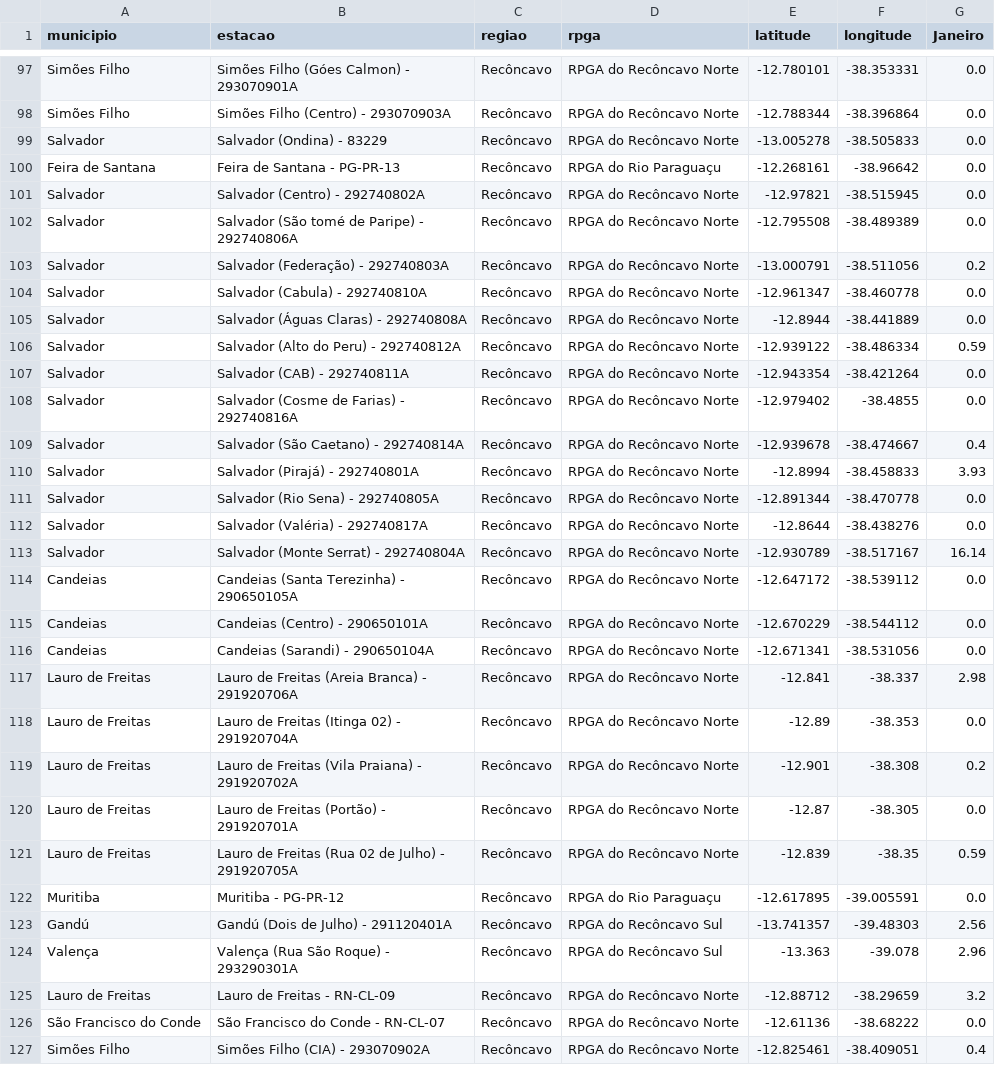
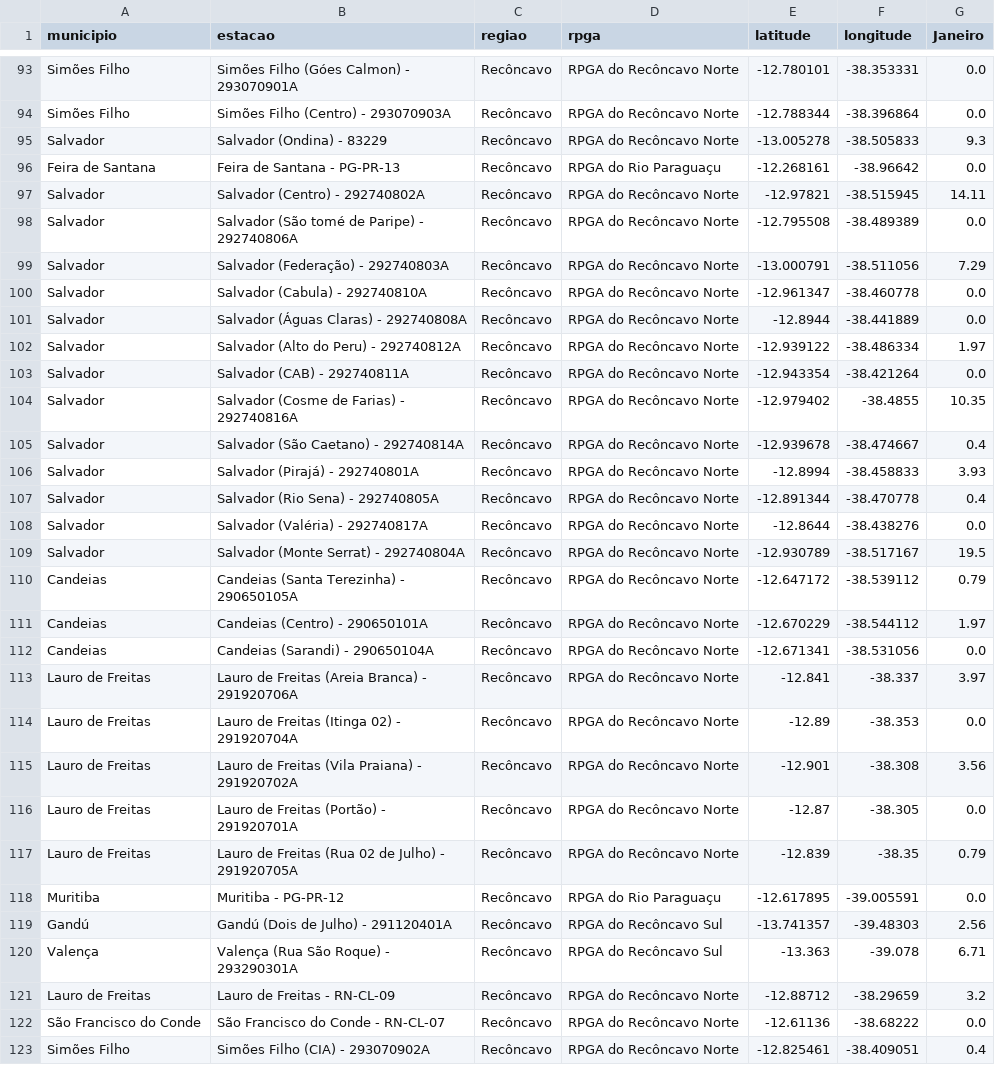
Before and after one commit to SantiagoAmaral/monitoramento1, a CSV file: dados/mensal/2022.csv, drawn as a sheet; only a part is shown, gaps mark what is left out; the diff covers the shown part only.

```diff
--- a/dados/mensal/2022.csv
+++ b/dados/mensal/2022.csv
@@ -98,28 +94,28 @@ Simões Filho,Simões Filho (Góes Calmon) - 293070901A,Recôncavo,RPGA do Recô
 Simões Filho,Simões Filho (Centro) - 293070903A,Recôncavo,RPGA do Recôncavo Norte,-12.788344,-38.396864,0.0
-Salvador,Salvador (Ondina) - 83229,Recôncavo,RPGA do Recôncavo Norte,-13.005278,-38.505833,0.0
+Salvador,Salvador (Ondina) - 83229,Recôncavo,RPGA do Recôncavo Norte,-13.005278,-38.505833,9.3
 Feira de Santana,Feira de Santana - PG-PR-13,Recôncavo,RPGA do Rio Paraguaçu,-12.268161,-38.96642,0.0
-Salvador,Salvador (Centro) - 292740802A,Recôncavo,RPGA do Recôncavo Norte,-12.97821,-38.515945,0.0
+Salvador,Salvador (Centro) - 292740802A,Recôncavo,RPGA do Recôncavo Norte,-12.97821,-38.515945,14.11
 Salvador,Salvador (São tomé de Paripe) - 292740806A,Recôncavo,RPGA do Recôncavo Norte,-12.795508,-38.489389,0.0
-Salvador,Salvador (Federação) - 292740803A,Recôncavo,RPGA do Recôncavo Norte,-13.000791,-38.511056,0.2
+Salvador,Salvador (Federação) - 292740803A,Recôncavo,RPGA do Recôncavo Norte,-13.000791,-38.511056,7.29
 Salvador,Salvador (Cabula) - 292740810A,Recôncavo,RPGA do Recôncavo Norte,-12.961347,-38.460778,0.0
 Salvador,Salvador (Águas Claras) - 292740808A,Recôncavo,RPGA do Recôncavo Norte,-12.8944,-38.441889,0.0
-Salvador,Salvador (Alto do Peru) - 292740812A,Recôncavo,RPGA do Recôncavo Norte,-12.939122,-38.486334,0.59
+Salvador,Salvador (Alto do Peru) - 292740812A,Recôncavo,RPGA do Recôncavo Norte,-12.939122,-38.486334,1.97
 Salvador,Salvador (CAB) - 292740811A,Recôncavo,RPGA do Recôncavo Norte,-12.943354,-38.421264,0.0
-Salvador,Salvador (Cosme de Farias) - 292740816A,Recôncavo,RPGA do Recôncavo Norte,-12.979402,-38.4855,0.0
+Salvador,Salvador (Cosme de Farias) - 292740816A,Recôncavo,RPGA do Recôncavo Norte,-12.979402,-38.4855,10.35
 Salvador,Salvador (São Caetano) - 292740814A,Recôncavo,RPGA do Recôncavo Norte,-12.939678,-38.474667,0.4
 Salvador,Salvador (Pirajá) - 292740801A,Recôncavo,RPGA do Recôncavo Norte,-12.8994,-38.458833,3.93
-Salvador,Salvador (Rio Sena) - 292740805A,Recôncavo,RPGA do Recôncavo Norte,-12.891344,-38.470778,0.0
+Salvador,Salvador (Rio Sena) - 292740805A,Recôncavo,RPGA do Recôncavo Norte,-12.891344,-38.470778,0.4
 Salvador,Salvador (Valéria) - 292740817A,Recôncavo,RPGA do Recôncavo Norte,-12.8644,-38.438276,0.0
-Salvador,Salvador (Monte Serrat) - 292740804A,Recôncavo,RPGA do Recôncavo Norte,-12.930789,-38.517167,16.14
-Candeias,Candeias (Santa Terezinha) - 290650105A,Recôncavo,RPGA do Recôncavo Norte,-12.647172,-38.539112,0.0
-Candeias,Candeias (Centro) - 290650101A,Recôncavo,RPGA do Recôncavo Norte,-12.670229,-38.544112,0.0
+Salvador,Salvador (Monte Serrat) - 292740804A,Recôncavo,RPGA do Recôncavo Norte,-12.930789,-38.517167,19.5
+Candeias,Candeias (Santa Terezinha) - 290650105A,Recôncavo,RPGA do Recôncavo Norte,-12.647172,-38.539112,0.79
+Candeias,Candeias (Centro) - 290650101A,Recôncavo,RPGA do Recôncavo Norte,-12.670229,-38.544112,1.97
 Candeias,Candeias (Sarandi) - 290650104A,Recôncavo,RPGA do Recôncavo Norte,-12.671341,-38.531056,0.0
-Lauro de Freitas,Lauro de Freitas (Areia Branca) - 291920706A,Recôncavo,RPGA do Recôncavo Norte,-12.841,-38.337,2.98
+Lauro de Freitas,Lauro de Freitas (Areia Branca) - 291920706A,Recôncavo,RPGA do Recôncavo Norte,-12.841,-38.337,3.97
 Lauro de Freitas,Lauro de Freitas (Itinga 02) - 291920704A,Recôncavo,RPGA do Recôncavo Norte,-12.89,-38.353,0.0
-Lauro de Freitas,Lauro de Freitas (Vila Praiana) - 291920702A,Recôncavo,RPGA do Recôncavo Norte,-12.901,-38.308,0.2
+Lauro de Freitas,Lauro de Freitas (Vila Praiana) - 291920702A,Recôncavo,RPGA do Recôncavo Norte,-12.901,-38.308,3.56
 Lauro de Freitas,Lauro de Freitas (Portão) - 291920701A,Recôncavo,RPGA do Recôncavo Norte,-12.87,-38.305,0.0
-Lauro de Freitas,Lauro de Freitas (Rua 02 de Julho) - 291920705A,Recôncavo,RPGA do Recôncavo Norte,-12.839,-38.35,0.59
+Lauro de Freitas,Lauro de Freitas (Rua 02 de Julho) - 291920705A,Recôncavo,RPGA do Recôncavo Norte,-12.839,-38.35,0.79
 Muritiba,Muritiba - PG-PR-12,Recôncavo,RPGA do Rio Paraguaçu,-12.617895,-39.005591,0.0
 Gandú,Gandú (Dois de Julho) - 291120401A,Recôncavo,RPGA do Recôncavo Sul,-13.741357,-39.48303,2.56
-Valença,Valença (Rua São Roque) - 293290301A,Recôncavo,RPGA do Recôncavo Sul,-13.363,-39.078,2.96
+Valença,Valença (Rua São Roque) - 293290301A,Recôncavo,RPGA do Recôncavo Sul,-13.363,-39.078,6.71
 Lauro de Freitas,Lauro de Freitas - RN-CL-09,Recôncavo,RPGA do Recôncavo Norte,-12.88712,-38.29659,3.2
```
Also changed, not shown: 5 removed rows and 34 edited cells elsewhere in this file.
